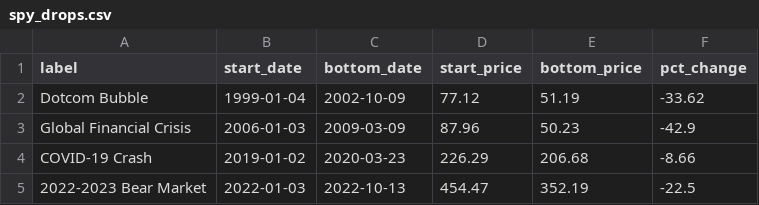
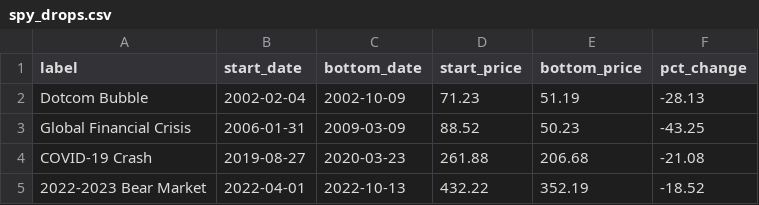
Before and after one commit to Harborg1/StockAnalyser, a CSV file: csv_files/spy_drops.csv, drawn as a sheet.

Commit message:
Update crisis event dates and SPY drop calculations
 Modified SPY drop calculation to use inversion date as start, updated plotting layout for dynamic number of crises, and added new data to feargreed.json.

```diff
--- a/csv_files/spy_drops.csv
+++ b/csv_files/spy_drops.csv
@@ -1,5 +1,5 @@
 label,start_date,bottom_date,start_price,bottom_price,pct_change
-Dotcom Bubble,1999-01-04,2002-10-09,77.12,51.19,-33.62
-Global Financial Crisis,2006-01-03,2009-03-09,87.96,50.23,-42.9
-COVID-19 Crash,2019-01-02,2020-03-23,226.29,206.68,-8.66
-2022-2023 Bear Market,2022-01-03,2022-10-13,454.47,352.19,-22.5
+Dotcom Bubble,2002-02-04,2002-10-09,71.23,51.19,-28.13
+Global Financial Crisis,2006-01-31,2009-03-09,88.52,50.23,-43.25
+COVID-19 Crash,2019-08-27,2020-03-23,261.88,206.68,-21.08
+2022-2023 Bear Market,2022-04-01,2022-10-13,432.22,352.19,-18.52
```
Also changed, not shown: 2 other files.
